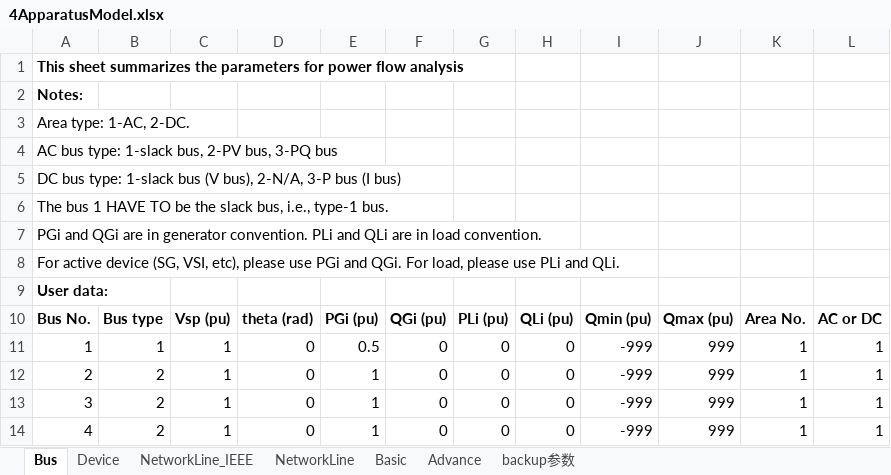
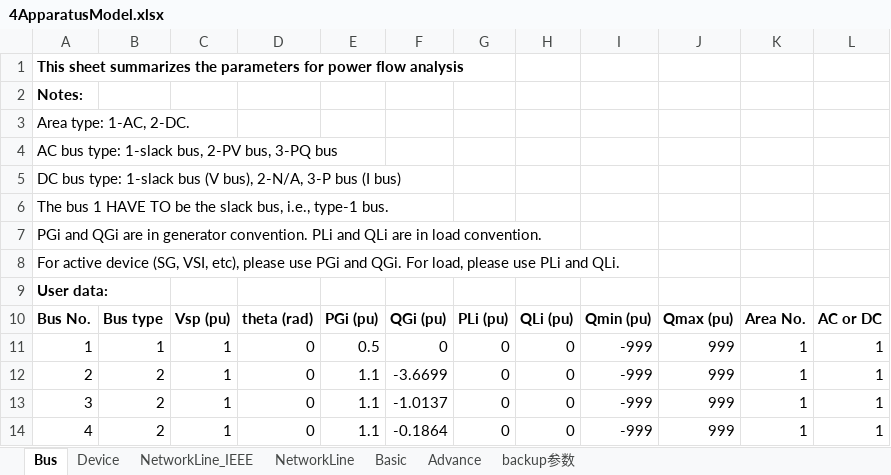
Before and after one commit to yt-li/Power-Communication-Isomorphism, an Excel workbook: 4ApparatusModel.xlsx, sheet Bus, drawn as a sheet; values as stored, in another font and other column widths than the file's, no borders; the diff names each change by its address in the sheet, - before the commit and + after, or states it on an @@ line.

```diff
--- a/4ApparatusModel.xlsx (sheet Bus)
+++ b/4ApparatusModel.xlsx (sheet Bus)
-E12:E14: 1
+E12:E14: 1.1
-F12: 0
+F12: -3.6699
-F13: 0
+F13: -1.0137
-F14: 0
+F14: -0.1864
```
Also changed, not shown: Nature_NETS_NYPS_68Bus_HybridSGIBR.xlsx, 6 other files.
